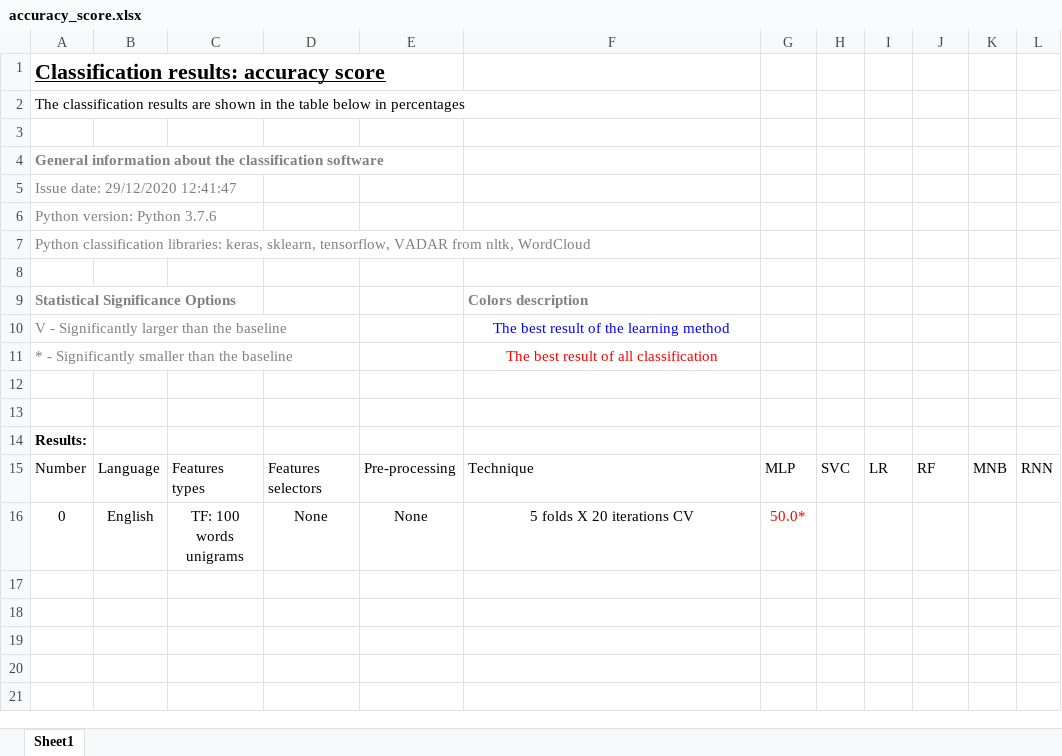
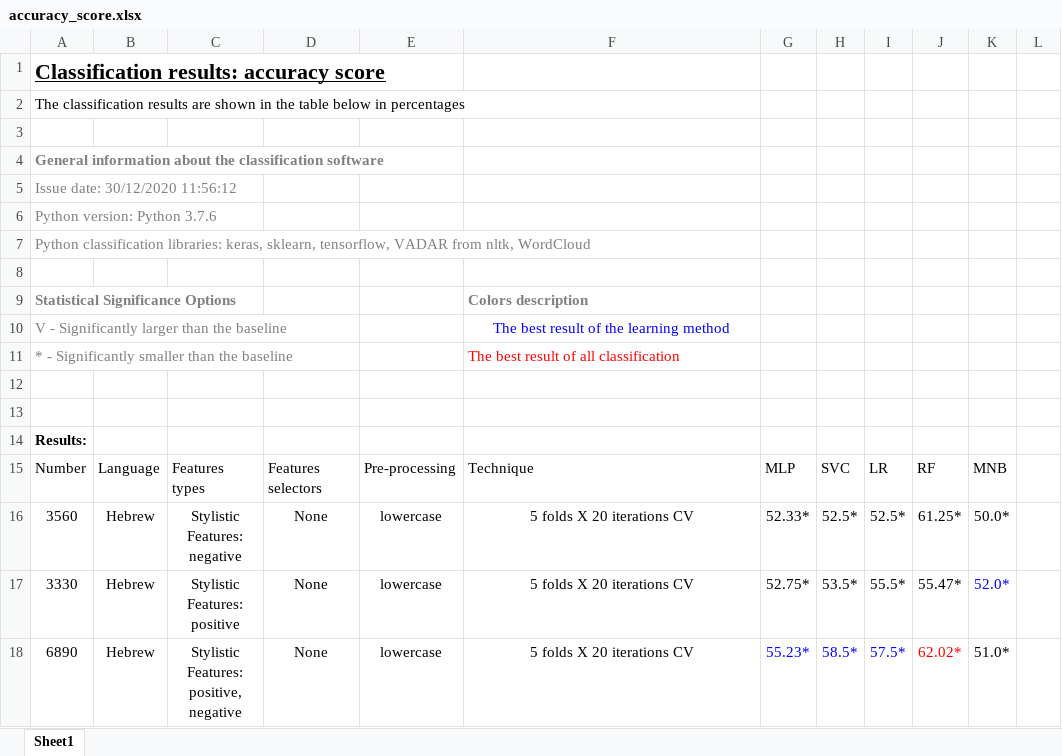
Before and after one commit to 1-caesar-1/NTextClassification2.0, an Excel workbook: results/excel/accuracy_score.xlsx, sheet Sheet1, drawn as a sheet; values as stored, in another font and other column widths than the file's, no borders; table styles not drawn; removed rows and columns are numbered as before the commit, all else as after; the diff names each change by its address in the sheet, - before the commit and + after, or states it on an @@ line.

```diff
--- a/results/excel/accuracy_score.xlsx (sheet Sheet1)
+++ b/results/excel/accuracy_score.xlsx (sheet Sheet1)
-A5: Issue date: 29/12/2020 12:41:47
+A5: Issue date: 30/12/2020 11:56:12
-F11 alignment: center
+F11 alignment: left
-L15: RNN
+L15: (empty)
-row 16: 0 | English | TF: 100 words unigrams | None | None | 5 folds X 20 iterations CV | 50.0*
+row 16: 3560 | Hebrew | Stylistic Features: negative | None | lowercase | 5 folds X 20 iterations CV | 52.33* | 52.5* | 52.5* | 61.25* | 50.0*
+row 17: 3330 | Hebrew | Stylistic Features: positive | None | lowercase | 5 folds X 20 iterations CV | 52.75* | 53.5* | 55.5* | 55.47* | 52.0*
+row 18: 6890 | Hebrew | Stylistic Features: positive, negative | None | lowercase | 5 folds X 20 iterations CV | 55.23* | 58.5* | 57.5* | 62.02* | 51.0*
```
Also changed, not shown: 13 other files.
